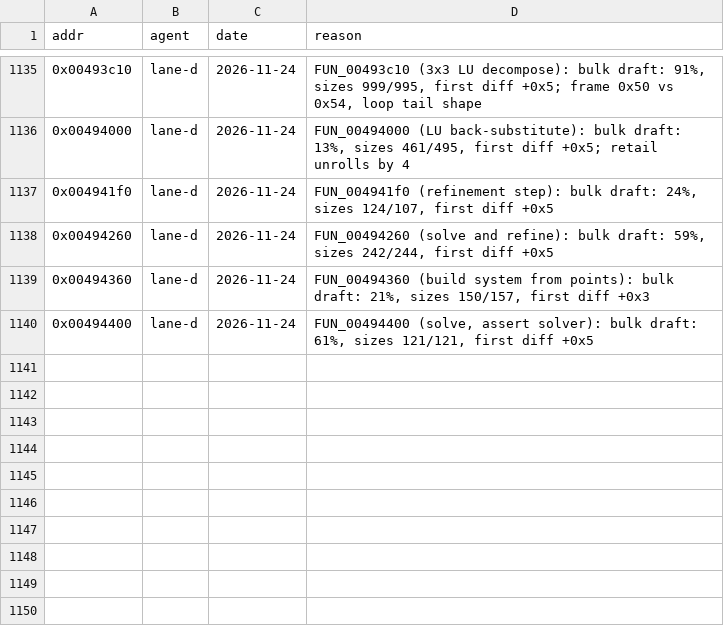
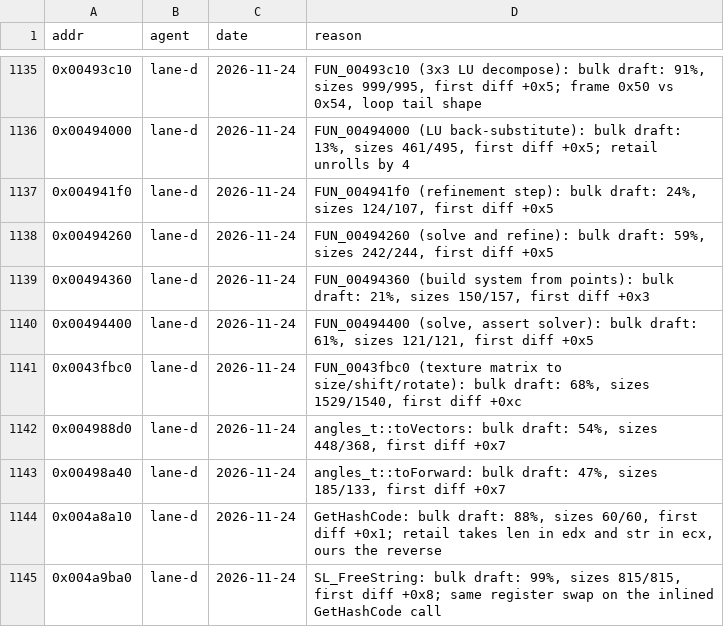
Before and after one commit to nawaftahir/cod2_wip, a TSV file: ledger/defer.tsv, drawn as a sheet; only a part is shown, gaps mark what is left out; the diff names each change by its address in the sheet, - before the commit and + after, or states it on an @@ line.

Commit message:
defer rows: texturevecs, angles, scr_stringlist near misses

```diff
--- a/ledger/defer.tsv
+++ b/ledger/defer.tsv
+row 1141: 0x0043fbc0 | lane-d | 2026-11-24 | FUN_0043fbc0 (texture matrix to size/shift/rotate): bulk draft: 68%, sizes 1529/1540, first diff +0xc
+row 1142: 0x004988d0 | lane-d | 2026-11-24 | angles_t::toVectors: bulk draft: 54%, sizes 448/368, first diff +0x7
+row 1143: 0x00498a40 | lane-d | 2026-11-24 | angles_t::toForward: bulk draft: 47%, sizes 185/133, first diff +0x7
+row 1144: 0x004a8a10 | lane-d | 2026-11-24 | GetHashCode: bulk draft: 88%, sizes 60/60, first diff +0x1; retail takes len in edx and str in ecx, ours the reverse
+row 1145: 0x004a9ba0 | lane-d | 2026-11-24 | SL_FreeString: bulk draft: 99%, sizes 815/815, first diff +0x8; same register swap on the inlined GetHashCode call
```
